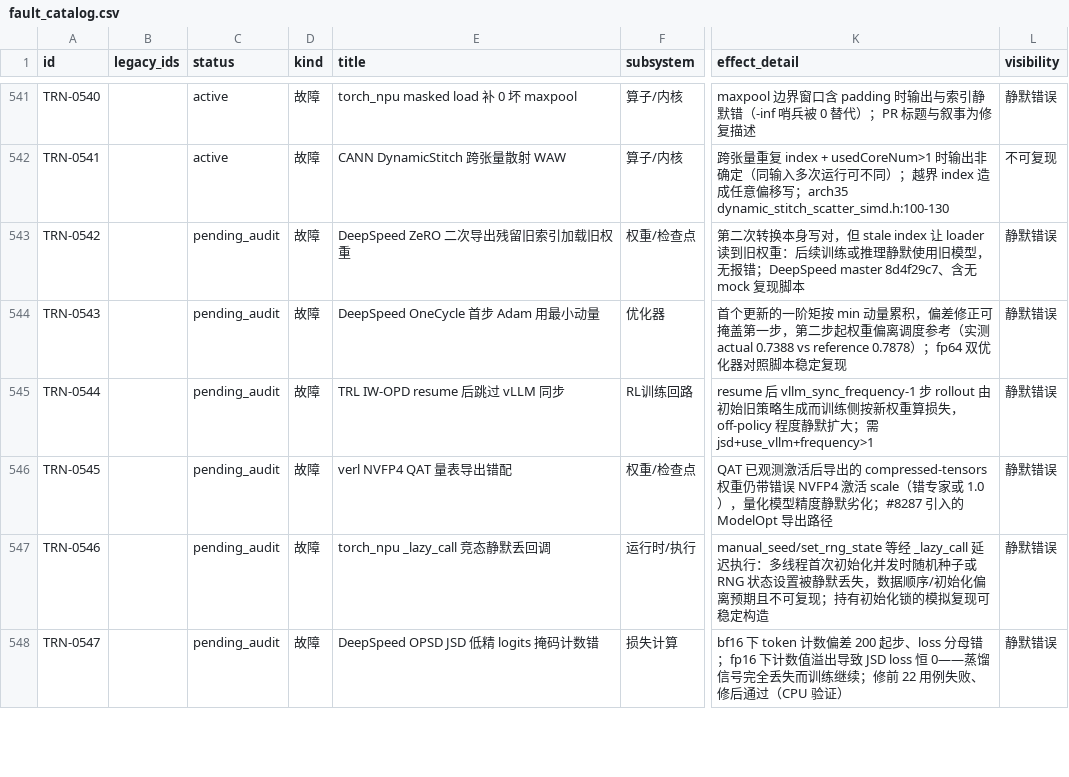
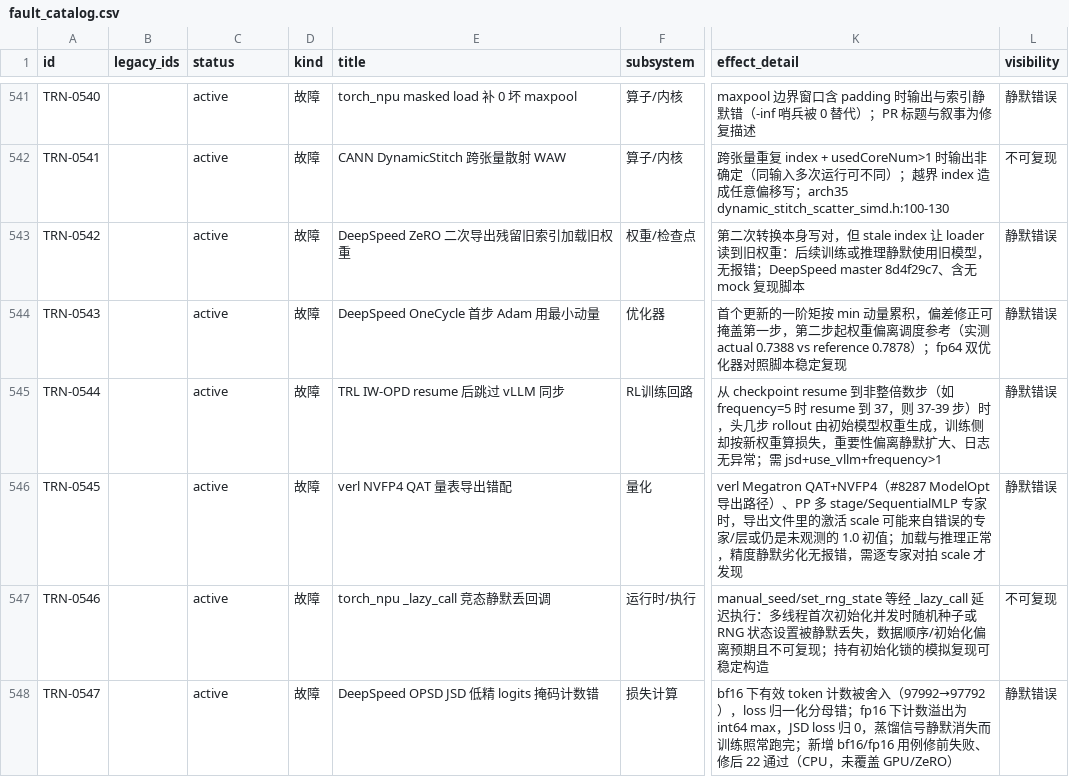
Before and after one commit to RinshannKaihou/training_error_review, a CSV file: views/fault_catalog.csv, drawn as a sheet; only a part is shown, gaps mark what is left out; the diff covers the shown part only; the diff names each change by its address in the sheet, - before the commit and + after, or states it on an @@ line.

Commit message:
daily audit 2026-10-31: training

```diff
--- a/views/fault_catalog.csv
+++ b/views/fault_catalog.csv
-C543:C548 (status): pending_audit
+C543:C548 (status): active
-K545 (effect_detail): resume 后 vllm_sync_frequency-1 步 rollout 由初始旧策略生成而训练侧按新权重算损失，off-policy 程度静默扩大；需…
+K545 (effect_detail): 从 checkpoint resume 到非整倍数步（如 frequency=5 时 resume 到 37，则 37-39 步）时，头几步 rollout 由初始模型权重生成，训练侧却按新权重算损失，重要性偏离静默扩大、日志无异常；需…
-F546 (subsystem): 权重/检查点
+F546 (subsystem): 量化
-K546 (effect_detail): QAT 已观测激活后导出的 compressed-tensors 权重仍带错误 NVFP4 激活 scale（错专家或 1.0），量化模型精度静默劣化；#8287 引入的 ModelOpt 导出路径
+K546 (effect_detail): verl Megatron QAT+NVFP4（#8287 ModelOpt 导出路径）、PP 多 stage/SequentialMLP 专家时，导出文件里的激活 scale 可能来自错误的专家/层或仍是未观测的 1.0 初值；加载与推理正常，精度静默劣化无报错，需逐专家对拍 scale 才发现
-L547 (visibility): 静默错误
+L547 (visibility): 不可复现
-K548 (effect_detail): bf16 下 token 计数偏差 200 起步、loss 分母错；fp16 下计数值溢出导致 JSD loss 恒 0——蒸馏信号完全丢失而训练继续；修前 22 用例失败、修后通过（CPU 验证）
+K548 (effect_detail): bf16 下有效 token 计数被舍入（97992→97792），loss 归一化分母错；fp16 下计数溢出为 int64 max，JSD loss 归 0，蒸馏信号静默消失而训练照常跑完；新增 bf16/fp16 用例修前失败、修后 22 通过（CPU，未覆盖 GPU/ZeRO）
```
Also changed, not shown: 33 edited cells elsewhere in this file, 29 other files.
